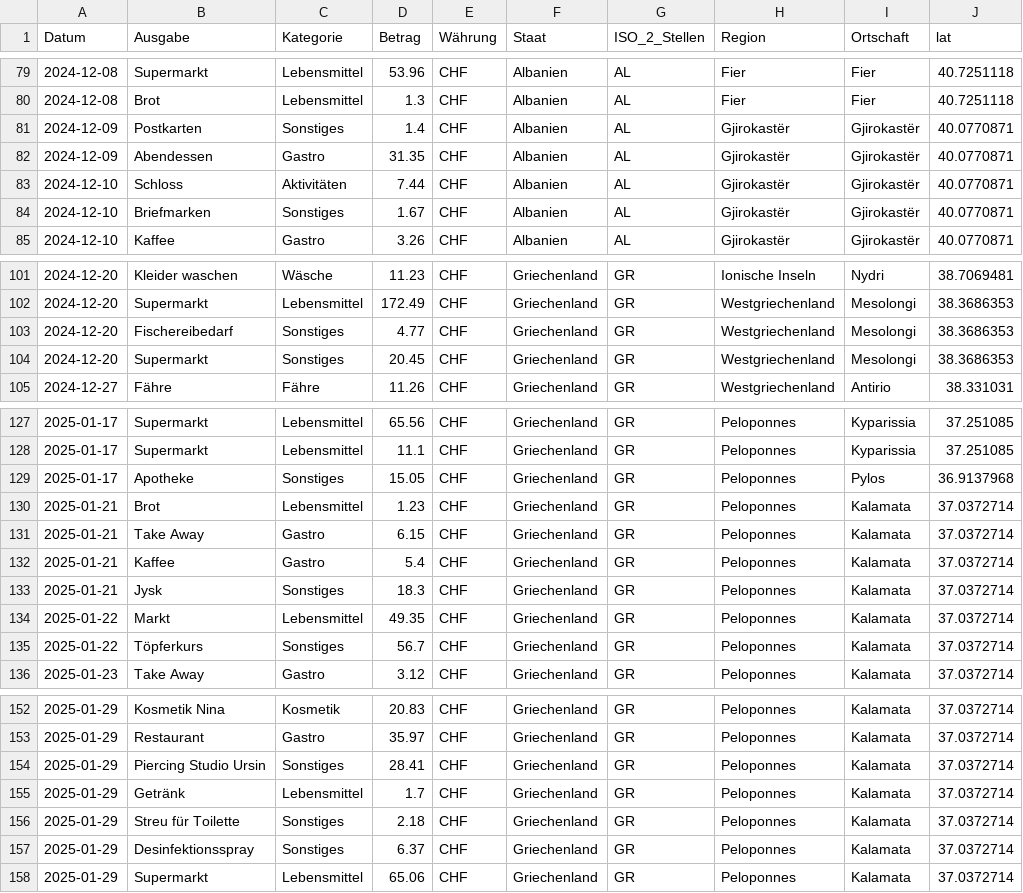
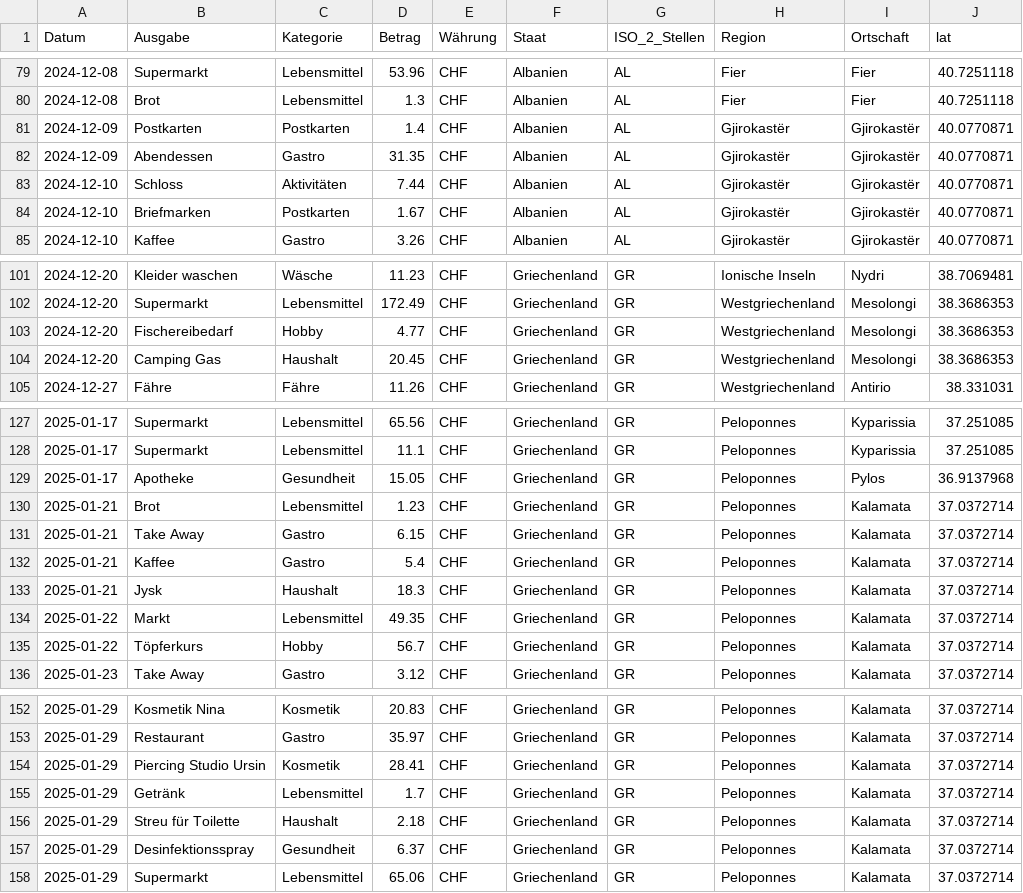
Before and after one commit to ursinbeeli/ursinbeeli.github.io, a CSV file: data/reisekosten_cleaned.csv, drawn as a sheet; only a part is shown, gaps mark what is left out; the diff covers the shown part only; the diff names each change by its address in the sheet, - before the commit and + after, or states it on an @@ line.

Commit message:
Update reisekosten_cleaned.csv
Kategorie "Sonstige" in sinnvollere Kategorien eingeteilt.

```diff
--- a/data/reisekosten_cleaned.csv
+++ b/data/reisekosten_cleaned.csv
-C81 (Kategorie): Sonstiges
+C81 (Kategorie): Postkarten
-C84 (Kategorie): Sonstiges
+C84 (Kategorie): Postkarten
-C103 (Kategorie): Sonstiges
+C103 (Kategorie): Hobby
-B104 (Ausgabe): Supermarkt
+B104 (Ausgabe): Camping Gas
-C104 (Kategorie): Sonstiges
+C104 (Kategorie): Haushalt
-C129 (Kategorie): Sonstiges
+C129 (Kategorie): Gesundheit
-C133 (Kategorie): Sonstiges
+C133 (Kategorie): Haushalt
-C135 (Kategorie): Sonstiges
+C135 (Kategorie): Hobby
-C154 (Kategorie): Sonstiges
+C154 (Kategorie): Kosmetik
-C156 (Kategorie): Sonstiges
+C156 (Kategorie): Haushalt
-C157 (Kategorie): Sonstiges
+C157 (Kategorie): Gesundheit
```
Also changed, not shown: 5 added rows and 69 edited cells elsewhere in this file.
